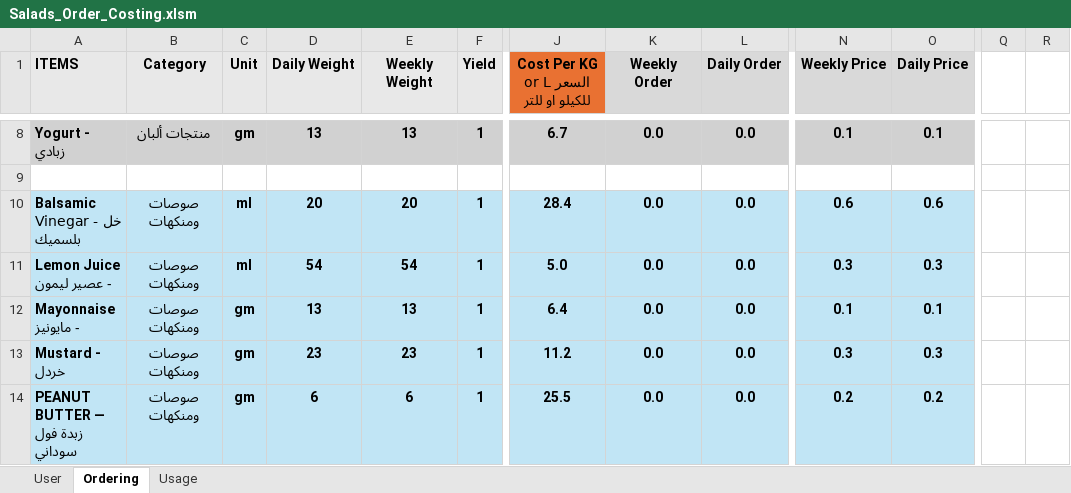
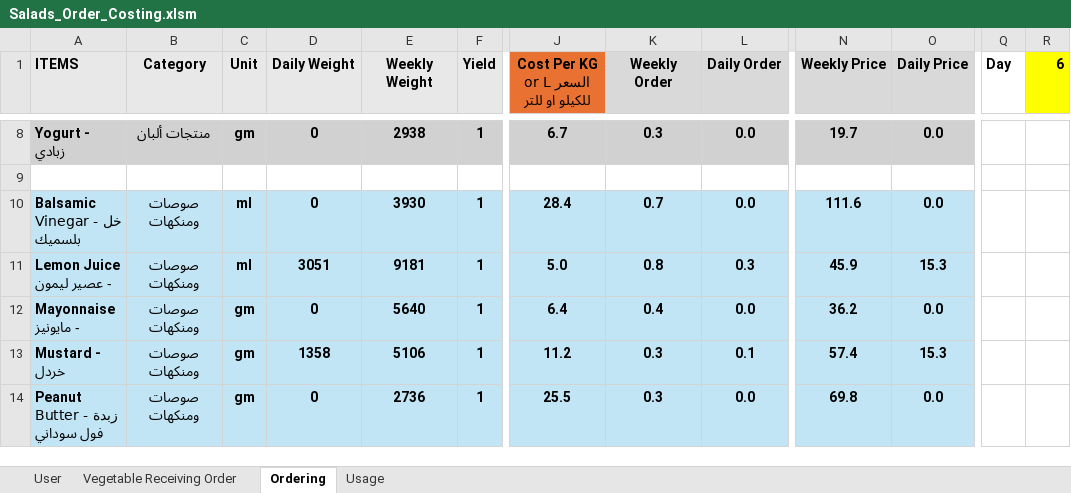
Before and after one commit to amirafathyd-hash/octa-food-backend, an Excel workbook: data/Salads_Order_Costing.xlsm, sheet Ordering, drawn as a sheet; only a part is shown, gaps mark what is left out; values as stored, in another font and other column widths than the file's, no borders; the diff covers the shown part only; the diff names each change by its address in the sheet, - before the commit and + after, or states it on an @@ line.

Commit message:
Salads_Order_Costing.xlsm

```diff
--- a/data/Salads_Order_Costing.xlsm (sheet Ordering)
+++ b/data/Salads_Order_Costing.xlsm (sheet Ordering)
+sheet tab: Vegetable Receiving Order
-Q1: (empty)
+Q1: Day
-R1: (empty)
+R1: 6
-R1 fill: none
+R1 fill: #FFFF00
-D8 (Daily Weight): 13
+D8 (Daily Weight): 0
-E8 (Weekly Weight): 13
+E8 (Weekly Weight): 2938
-K8 (Weekly Order): 0.0
+K8 (Weekly Order): 0.3
-N8 (Weekly Price): 0.1
+N8 (Weekly Price): 19.7
-O8 (Daily Price): 0.1
+O8 (Daily Price): 0.0
-D10 (Daily Weight): 20
+D10 (Daily Weight): 0
-E10 (Weekly Weight): 20
+E10 (Weekly Weight): 3930
-K10 (Weekly Order): 0.0
+K10 (Weekly Order): 0.7
-N10 (Weekly Price): 0.6
+N10 (Weekly Price): 111.6
-O10 (Daily Price): 0.6
+O10 (Daily Price): 0.0
-D11 (Daily Weight): 54
+D11 (Daily Weight): 3051
-E11 (Weekly Weight): 54
+E11 (Weekly Weight): 9181
-K11 (Weekly Order): 0.0
+K11 (Weekly Order): 0.8
-L11 (Daily Order): 0.0
+L11 (Daily Order): 0.3
-N11 (Weekly Price): 0.3
+N11 (Weekly Price): 45.9
-O11 (Daily Price): 0.3
+O11 (Daily Price): 15.3
-D12 (Daily Weight): 13
+D12 (Daily Weight): 0
-E12 (Weekly Weight): 13
+E12 (Weekly Weight): 5640
-K12 (Weekly Order): 0.0
+K12 (Weekly Order): 0.4
-N12 (Weekly Price): 0.1
+N12 (Weekly Price): 36.2
-O12 (Daily Price): 0.1
+O12 (Daily Price): 0.0
-D13 (Daily Weight): 23
+D13 (Daily Weight): 1358
-E13 (Weekly Weight): 23
+E13 (Weekly Weight): 5106
-K13:K14 (Weekly Order): 0.0
+K13:K14 (Weekly Order): 0.3
-L13 (Daily Order): 0.0
+L13 (Daily Order): 0.1
-N13 (Weekly Price): 0.3
+N13 (Weekly Price): 57.4
-O13 (Daily Price): 0.3
+O13 (Daily Price): 15.3
-A14 (ITEMS): PEANUT BUTTER — زبدة فول سوداني
+A14 (ITEMS): Peanut Butter - زبدة فول سوداني
-D14 (Daily Weight): 6
+D14 (Daily Weight): 0
-E14 (Weekly Weight): 6
+E14 (Weekly Weight): 2736
-N14 (Weekly Price): 0.2
+N14 (Weekly Price): 69.8
-O14 (Daily Price): 0.2
+O14 (Daily Price): 0.0
```
Also changed, not shown: 15 added rows, 14 removed rows, 288 edited cells and cell formats elsewhere in this sheet, sheet Usage, sheet User, formulas that keep their value, charts or pictures.
